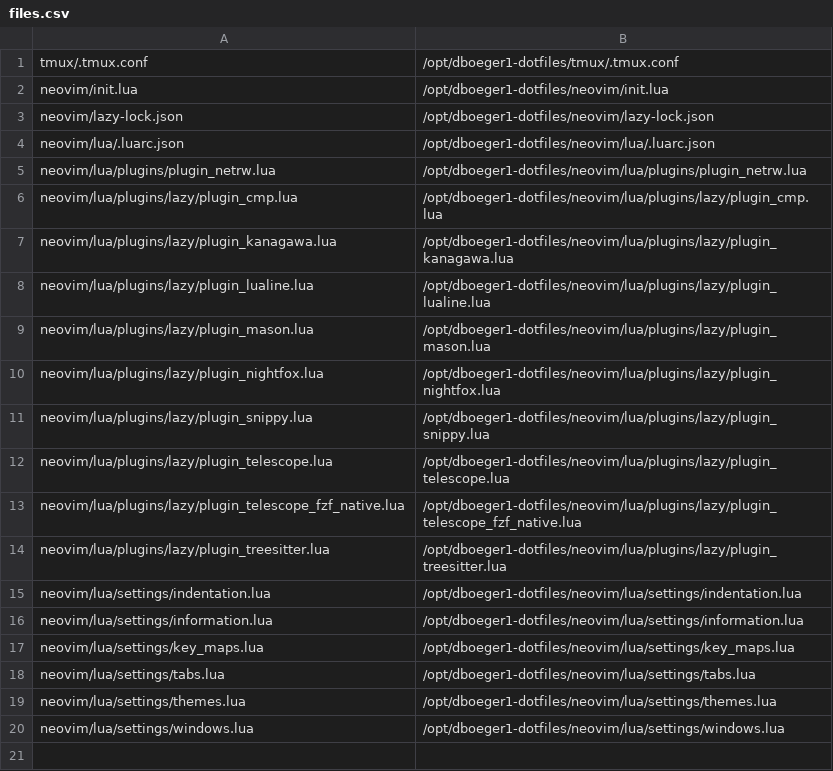
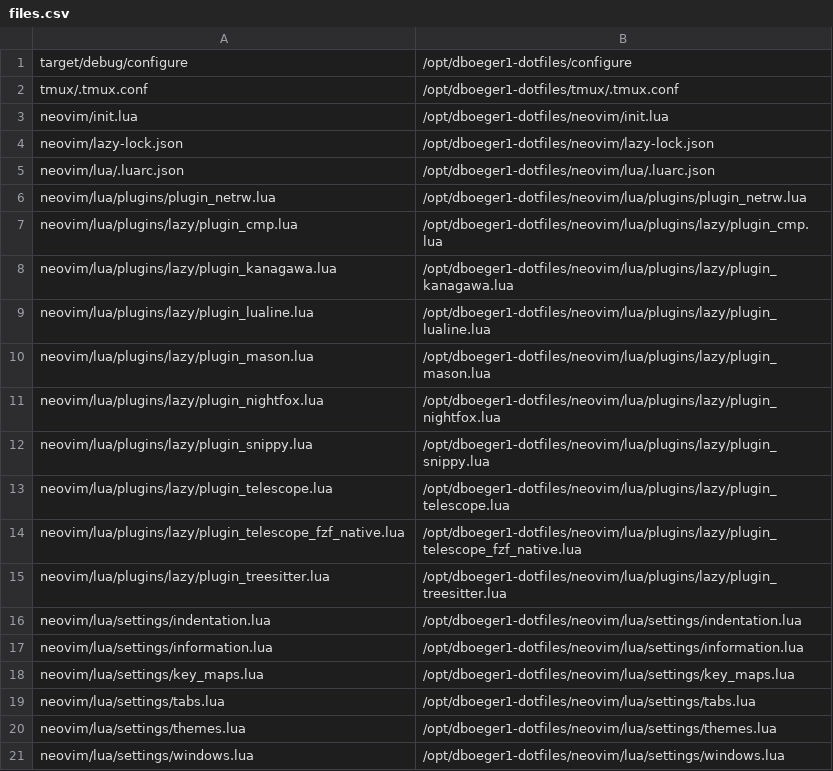
Before and after one commit to dboeger1/db1-setup, a CSV file: assets/platform/linux/files.csv, drawn as a sheet; the diff names each change by its address in the sheet, - before the commit and + after, or states it on an @@ line.

Commit message:
Added configure program to RPM and got architecture recognition working as intended.

```diff
--- a/assets/platform/linux/files.csv
+++ b/assets/platform/linux/files.csv
+row 1: target/debug/configure | /opt/dboeger1-dotfiles/configure
```
Also changed, not shown: 3 other files.
